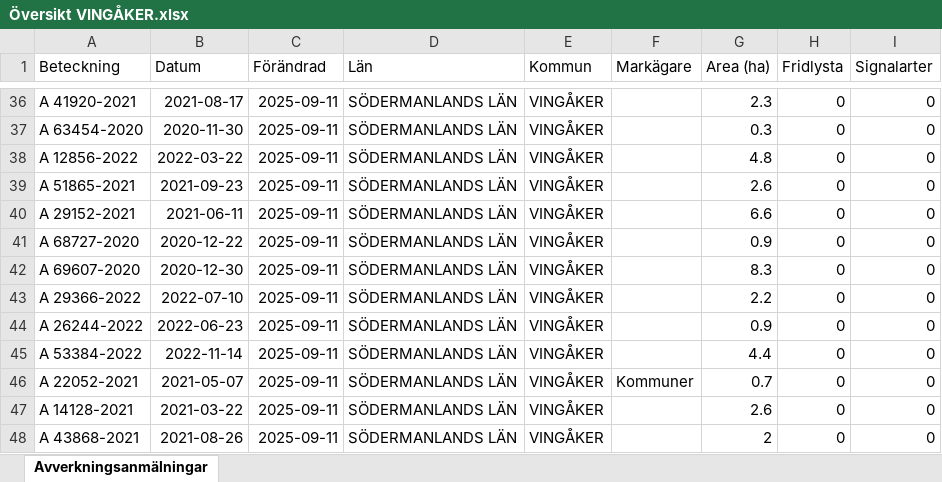
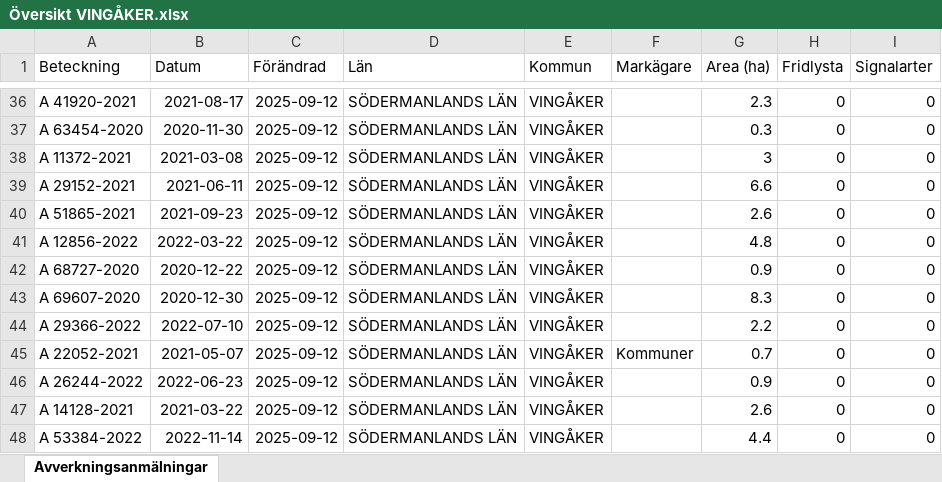
Before and after one commit to klasma/Logging_0428, an Excel workbook: Översikt VINGÅKER.xlsx, sheet Avverkningsanmälningar, drawn as a sheet; only a part is shown, gaps mark what is left out; values as stored, in another font and other column widths than the file's, no borders; the diff covers the shown part only; the diff names each change by its address in the sheet, - before the commit and + after, or states it on an @@ line.

```diff
--- a/Översikt VINGÅKER.xlsx (sheet Avverkningsanmälningar)
+++ b/Översikt VINGÅKER.xlsx (sheet Avverkningsanmälningar)
-C36:C48 (Förändrad): 2025-09-11
+C36:C48 (Förändrad): 2025-09-12
-A38 (Beteckning): A 12856-2022
+A38 (Beteckning): A 11372-2021
-B38 (Datum): 2022-03-22
+B38 (Datum): 2021-03-08
-G38 (Area (ha)): 4.8
+G38 (Area (ha)): 3
-A39 (Beteckning): A 51865-2021
+A39 (Beteckning): A 29152-2021
-B39 (Datum): 2021-09-23
+B39 (Datum): 2021-06-11
-G39 (Area (ha)): 2.6
+G39 (Area (ha)): 6.6
-A40 (Beteckning): A 29152-2021
+A40 (Beteckning): A 51865-2021
-B40 (Datum): 2021-06-11
+B40 (Datum): 2021-09-23
-G40 (Area (ha)): 6.6
+G40 (Area (ha)): 2.6
-A41 (Beteckning): A 68727-2020
+A41 (Beteckning): A 12856-2022
-B41 (Datum): 2020-12-22
+B41 (Datum): 2022-03-22
-G41 (Area (ha)): 0.9
+G41 (Area (ha)): 4.8
-A42 (Beteckning): A 69607-2020
+A42 (Beteckning): A 68727-2020
-B42 (Datum): 2020-12-30
+B42 (Datum): 2020-12-22
-G42 (Area (ha)): 8.3
+G42 (Area (ha)): 0.9
-A43 (Beteckning): A 29366-2022
+A43 (Beteckning): A 69607-2020
-B43 (Datum): 2022-07-10
+B43 (Datum): 2020-12-30
-G43 (Area (ha)): 2.2
+G43 (Area (ha)): 8.3
-A44 (Beteckning): A 26244-2022
+A44 (Beteckning): A 29366-2022
-B44 (Datum): 2022-06-23
+B44 (Datum): 2022-07-10
-G44 (Area (ha)): 0.9
+G44 (Area (ha)): 2.2
-A45 (Beteckning): A 53384-2022
+A45 (Beteckning): A 22052-2021
-B45 (Datum): 2022-11-14
+B45 (Datum): 2021-05-07
-F45 (Markägare): (empty)
+F45 (Markägare): Kommuner
-G45 (Area (ha)): 4.4
+G45 (Area (ha)): 0.7
-A46 (Beteckning): A 22052-2021
+A46 (Beteckning): A 26244-2022
-B46 (Datum): 2021-05-07
+B46 (Datum): 2022-06-23
-F46 (Markägare): Kommuner
+F46 (Markägare): (empty)
-G46 (Area (ha)): 0.7
+G46 (Area (ha)): 0.9
-A48 (Beteckning): A 43868-2021
+A48 (Beteckning): A 53384-2022
-B48 (Datum): 2021-08-26
+B48 (Datum): 2022-11-14
-G48 (Area (ha)): 2
+G48 (Area (ha)): 4.4
```
Also changed, not shown: 975 edited cells elsewhere in this sheet, artfynd/A 13073-2023 artfynd.xlsx, artfynd/A 24223-2021 artfynd.xlsx, 47 other files.
